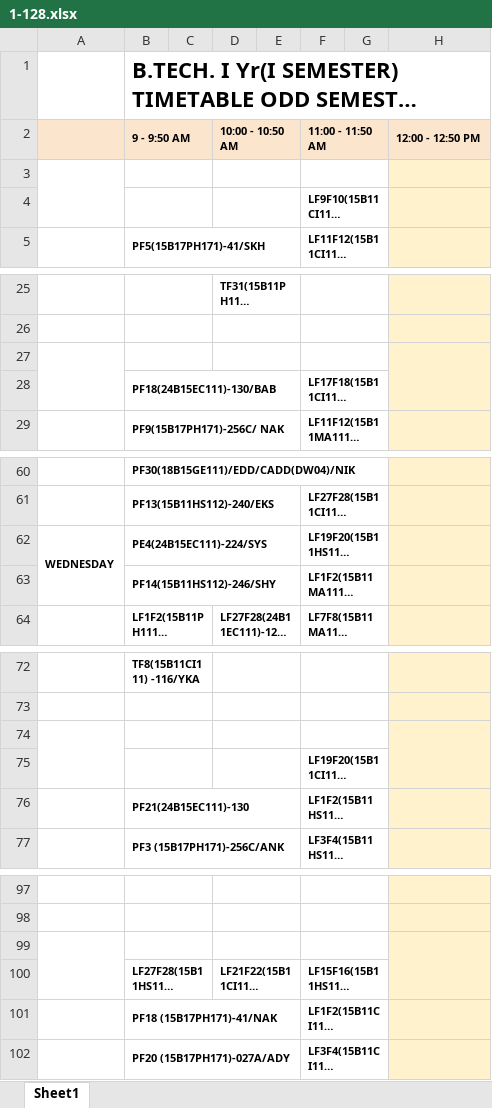
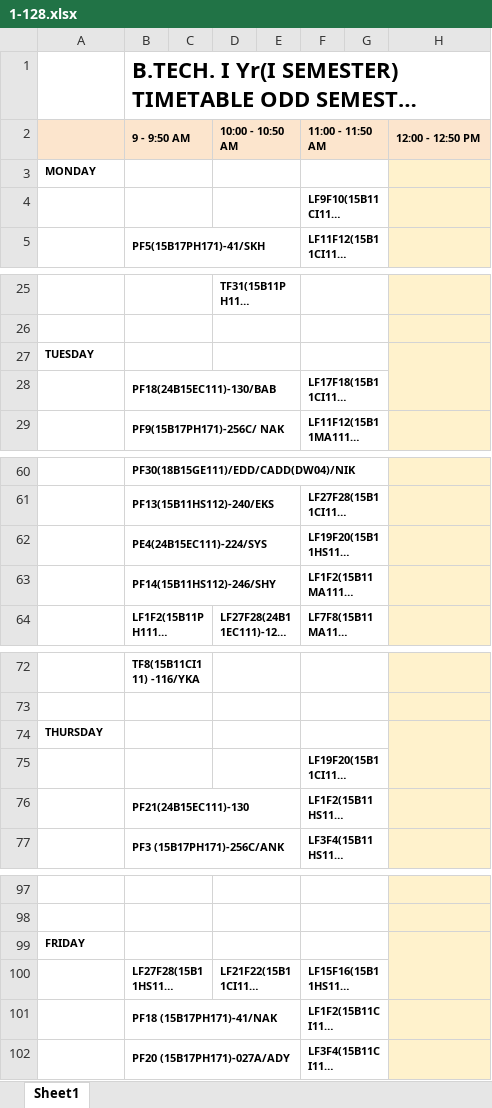
Before and after one commit to mahitmass/TT-planner, an Excel workbook: raw_data/1-128.xlsx, sheet Sheet1, drawn as a sheet; only a part is shown, gaps mark what is left out; long unchanged cells end in …; values as stored, in another font and other column widths than the file's, no borders; the diff covers the shown part only; the diff names each change by its address in the sheet, - before the commit and + after, or states it on an @@ line.

```diff
--- a/raw_data/1-128.xlsx (sheet Sheet1)
+++ b/raw_data/1-128.xlsx (sheet Sheet1)
-A3: (empty)
+A3: MONDAY
-A3:A4 merged
-A27: (empty)
+A27: TUESDAY
-A27:A28 merged
-A62: WEDNESDAY
+A62: (empty)
-A62:A63 merged
-A74: (empty)
+A74: THURSDAY
-A74:A75 merged
-A99: (empty)
+A99: FRIDAY
-A99:A100 merged
```
Also changed, not shown: 7 edited cells and merged cells elsewhere in this sheet, 2 other files.
